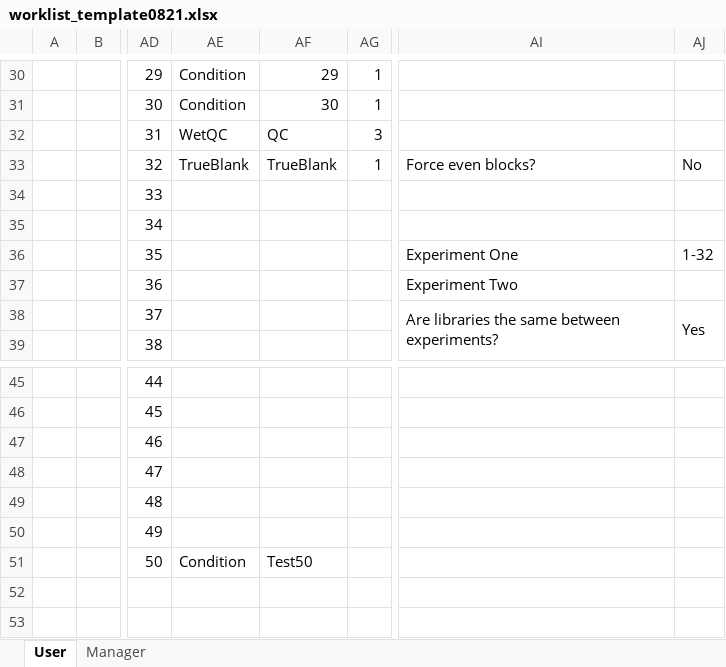
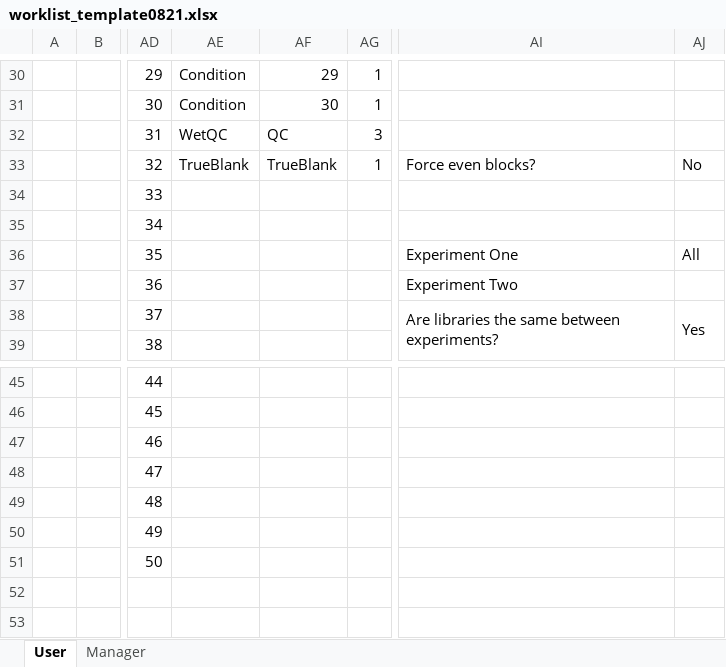
Before and after one commit to RTKlab-BYU/worklist_generation, an Excel workbook: worklist_template0821.xlsx, sheet User, drawn as a sheet; only a part is shown, gaps mark what is left out; values as stored, in another font and other column widths than the file's, no borders; the diff names each change by its address in the sheet, - before the commit and + after, or states it on an @@ line.

```diff
--- a/worklist_template0821.xlsx (sheet User)
+++ b/worklist_template0821.xlsx (sheet User)
-AJ36: 1-32
+AJ36: All
-AE51: Condition
+AE51: (empty)
-AF51: Test50
+AF51: (empty)
```
Also changed, not shown: sheet Manager, formulas that keep their value, 4 other files.
